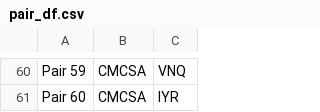
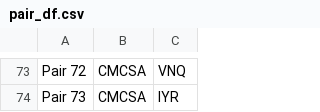
Before and after one commit to Softpandaa/confidence-pair-trading, a CSV file: output/pair_df.csv, drawn as a sheet; only a part is shown, gaps mark what is left out; addresses are those after the commit; the diff covers the shown part only; the diff names each change by its address in the sheet, - before the commit and + after, or states it on an @@ line.

```diff
--- a/output/pair_df.csv
+++ b/output/pair_df.csv
-A73: Pair 59
+A73: Pair 72
-A74: Pair 60
+A74: Pair 73
```
Also changed, not shown: 13 added rows and 105 edited cells elsewhere in this file, output/test_half_life.csv, output/train_half_life.csv, 26 other files.
